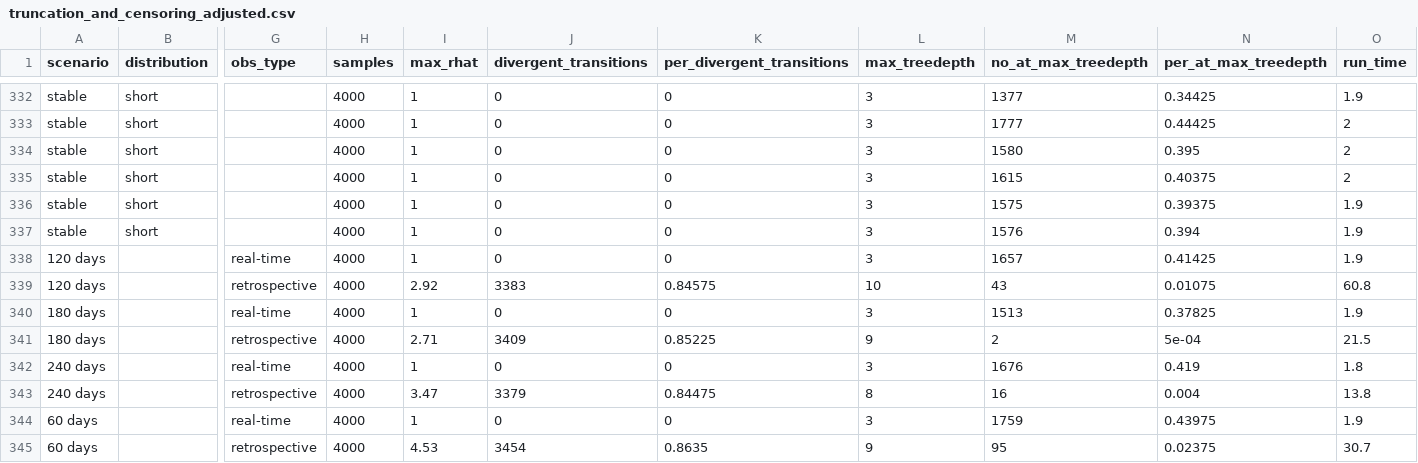
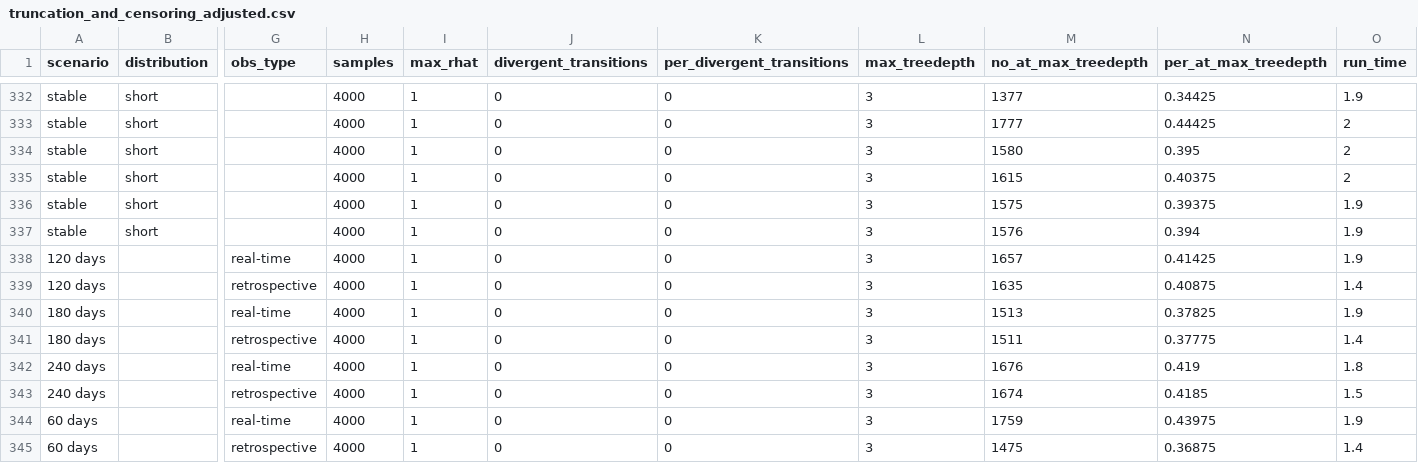
Before and after one commit to epinowcast/epidist, a CSV file: data/diagnostics/truncation_and_censoring_adjusted.csv, drawn as a sheet; only a part is shown, gaps mark what is left out; the diff names each change by its address in the sheet, - before the commit and + after, or states it on an @@ line.

```diff
--- a/data/diagnostics/truncation_and_censoring_adjusted.csv
+++ b/data/diagnostics/truncation_and_censoring_adjusted.csv
-I339 (max_rhat): 2.92
+I339 (max_rhat): 1
-J339 (divergent_transitions): 3383
+J339 (divergent_transitions): 0
-K339 (per_divergent_transitions): 0.84575
+K339 (per_divergent_transitions): 0
-L339 (max_treedepth): 10
+L339 (max_treedepth): 3
-M339 (no_at_max_treedepth): 43
+M339 (no_at_max_treedepth): 1635
-N339 (per_at_max_treedepth): 0.01075
+N339 (per_at_max_treedepth): 0.40875
-O339 (run_time): 60.8
+O339 (run_time): 1.4
-I341 (max_rhat): 2.71
+I341 (max_rhat): 1
-J341 (divergent_transitions): 3409
+J341 (divergent_transitions): 0
-K341 (per_divergent_transitions): 0.85225
+K341 (per_divergent_transitions): 0
-L341 (max_treedepth): 9
+L341 (max_treedepth): 3
-M341 (no_at_max_treedepth): 2
+M341 (no_at_max_treedepth): 1511
-N341 (per_at_max_treedepth): 5e-04
+N341 (per_at_max_treedepth): 0.37775
-O341 (run_time): 21.5
+O341 (run_time): 1.4
-I343 (max_rhat): 3.47
+I343 (max_rhat): 1
-J343 (divergent_transitions): 3379
+J343 (divergent_transitions): 0
-K343 (per_divergent_transitions): 0.84475
+K343 (per_divergent_transitions): 0
-L343 (max_treedepth): 8
+L343 (max_treedepth): 3
-M343 (no_at_max_treedepth): 16
+M343 (no_at_max_treedepth): 1674
-N343 (per_at_max_treedepth): 0.004
+N343 (per_at_max_treedepth): 0.4185
-O343 (run_time): 13.8
+O343 (run_time): 1.5
-I345 (max_rhat): 4.53
+I345 (max_rhat): 1
-J345 (divergent_transitions): 3454
+J345 (divergent_transitions): 0
-K345 (per_divergent_transitions): 0.8635
+K345 (per_divergent_transitions): 0
-L345 (max_treedepth): 9
+L345 (max_treedepth): 3
-M345 (no_at_max_treedepth): 95
+M345 (no_at_max_treedepth): 1475
-N345 (per_at_max_treedepth): 0.02375
+N345 (per_at_max_treedepth): 0.36875
-O345 (run_time): 30.7
+O345 (run_time): 1.4
```
Also changed, not shown: data/diagnostics/truncation_adjusted.csv, data/summarised_posteriors/filtered.csv, 41 other files.
